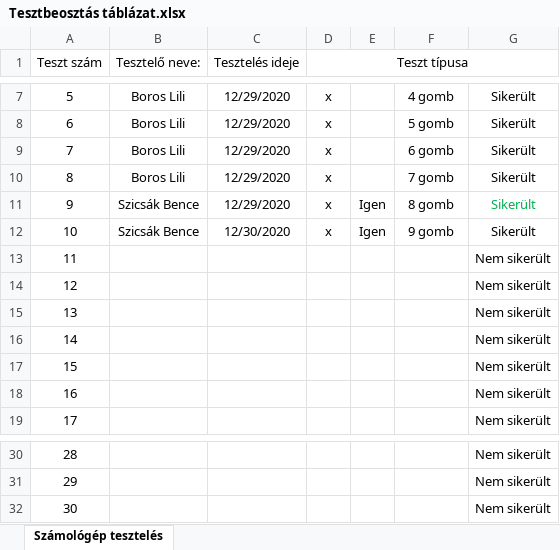
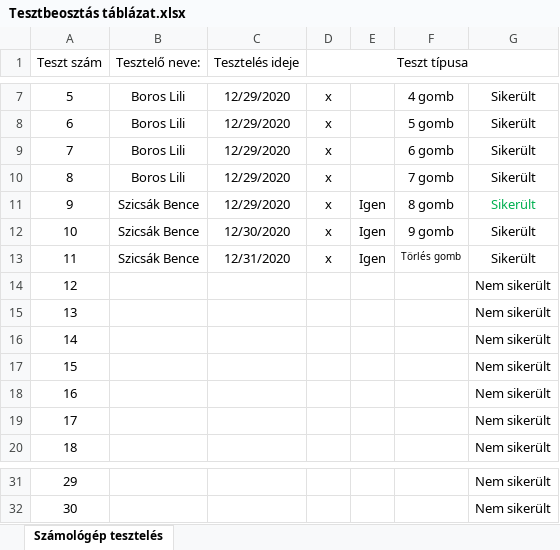
Before and after one commit to kicsikoko/RFT_project, an Excel workbook: Dokumentáció/Tesztbeosztás táblázat.xlsx, sheet Számológép tesztelés, drawn as a sheet; only a part is shown, gaps mark what is left out; values as stored, in another font and other column widths than the file's, no borders; conditional formats not drawn; removed rows and columns are numbered as before the commit, all else as after; the diff names each change by its address in the sheet, - before the commit and + after, or states it on an @@ line.

Commit message:
törlés gomb Unit teszt

```diff
--- a/Dokumentáció/Tesztbeosztás táblázat.xlsx (sheet Számológép tesztelés)
+++ b/Dokumentáció/Tesztbeosztás táblázat.xlsx (sheet Számológép tesztelés)
+row 13: 11 | Szicsák Bence | 12/31/2020 | x | Igen | Törlés gomb | Sikerült
@@ column A (Teszt szám) renumbered between rows 14 and 32 @@
-row 32: 30 |  |  |  |  |  | Nem sikerült
```
